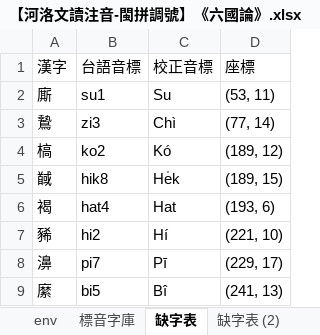
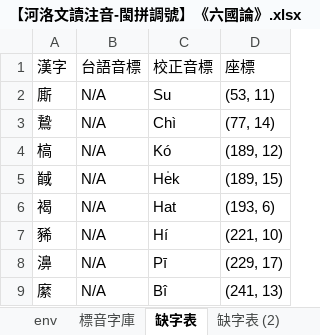
Before and after one commit to AlanJui/Piau-Im, an Excel workbook: output7/【河洛文讀注音-閩拼調號】《六國論》.xlsx, sheet 缺字表, drawn as a sheet; values as stored, in another font and other column widths than the file's, no borders; the diff names each change by its address in the sheet, - before the commit and + after, or states it on an @@ line.

```diff
--- a/output7/【河洛文讀注音-閩拼調號】《六國論》.xlsx (sheet 缺字表)
+++ b/output7/【河洛文讀注音-閩拼調號】《六國論》.xlsx (sheet 缺字表)
-B2 (台語音標): su1
+B2 (台語音標): N/A
-B3 (台語音標): zi3
+B3 (台語音標): N/A
-B4 (台語音標): ko2
+B4 (台語音標): N/A
-B5 (台語音標): hik8
+B5 (台語音標): N/A
-B6 (台語音標): hat4
+B6 (台語音標): N/A
-B7 (台語音標): hi2
+B7 (台語音標): N/A
-B8 (台語音標): pi7
+B8 (台語音標): N/A
-B9 (台語音標): bi5
+B9 (台語音標): N/A
```
Also changed, not shown: sheet 漢字注音, 3 other files.
